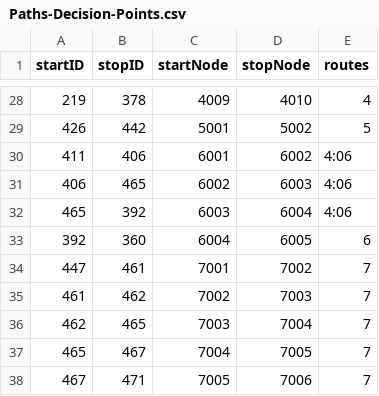
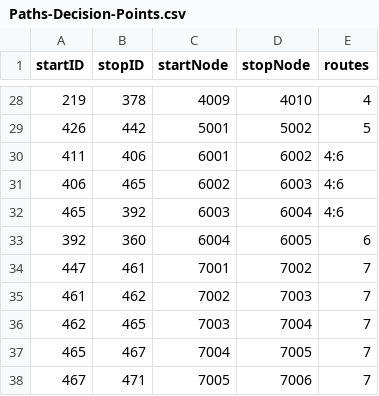
Before and after one commit to Williamdst/Capstone-2, a CSV file: Data/Paths-Decision-Points.csv, drawn as a sheet; only a part is shown, gaps mark what is left out; the diff covers the shown part only.

```diff
--- a/Data/Paths-Decision-Points.csv
+++ b/Data/Paths-Decision-Points.csv
@@ -29,5 +29,5 @@
 426,442,5001,5002,5
-411,406,6001,6002,4:06
-406,465,6002,6003,4:06
-465,392,6003,6004,4:06
+411,406,6001,6002,4:6
+406,465,6002,6003,4:6
+465,392,6003,6004,4:6
 392,360,6004,6005,6
```
Also changed, not shown: 15 edited cells elsewhere in this file, 1 other file.
